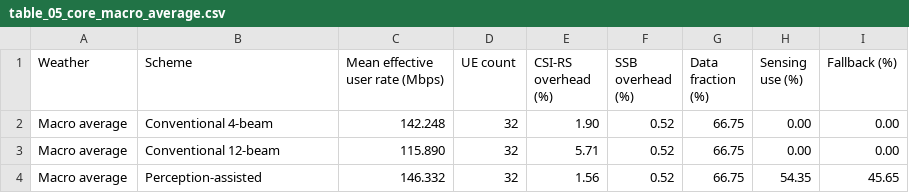
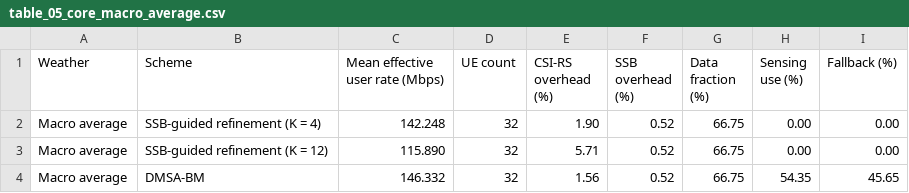
Before and after one commit to yfyaun/mphil-thesis-yyf, a CSV file: paper_results/tables/table_05_core_macro_average.csv, drawn as a sheet.

```diff
--- a/paper_results/tables/table_05_core_macro_average.csv
+++ b/paper_results/tables/table_05_core_macro_average.csv
@@ -1,4 +1,4 @@
 Weather,Scheme,Mean effective user rate (Mbps),UE count,CSI-RS overhead (%),SSB overhead (%),Data fraction (%),Sensing use (%),Fallback (%)
-Macro average,Conventional 4-beam,142.248,32,1.90,0.52,66.75,0.00,0.00
-Macro average,Conventional 12-beam,115.890,32,5.71,0.52,66.75,0.00,0.00
-Macro average,Perception-assisted,146.332,32,1.56,0.52,66.75,54.35,45.65
+Macro average,SSB-guided refinement (K = 4),142.248,32,1.90,0.52,66.75,0.00,0.00
+Macro average,SSB-guided refinement (K = 12),115.890,32,5.71,0.52,66.75,0.00,0.00
+Macro average,DMSA-BM,146.332,32,1.56,0.52,66.75,54.35,45.65
```
Also changed, not shown: paper_results/tables/table_01_learning_modalities_overall.csv, paper_results/tables/table_02_learning_modalities_by_weather.csv, 34 other files.
